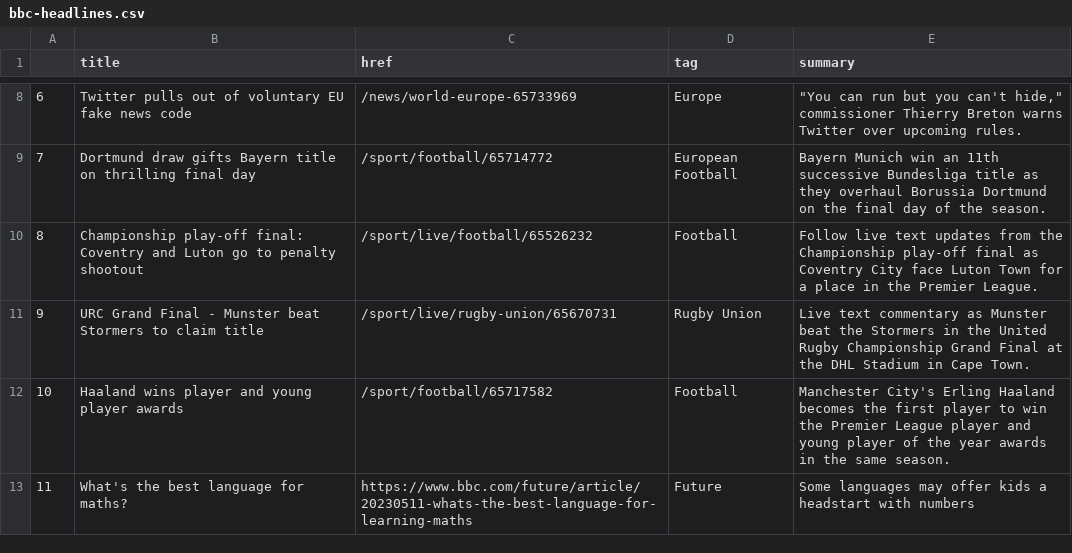
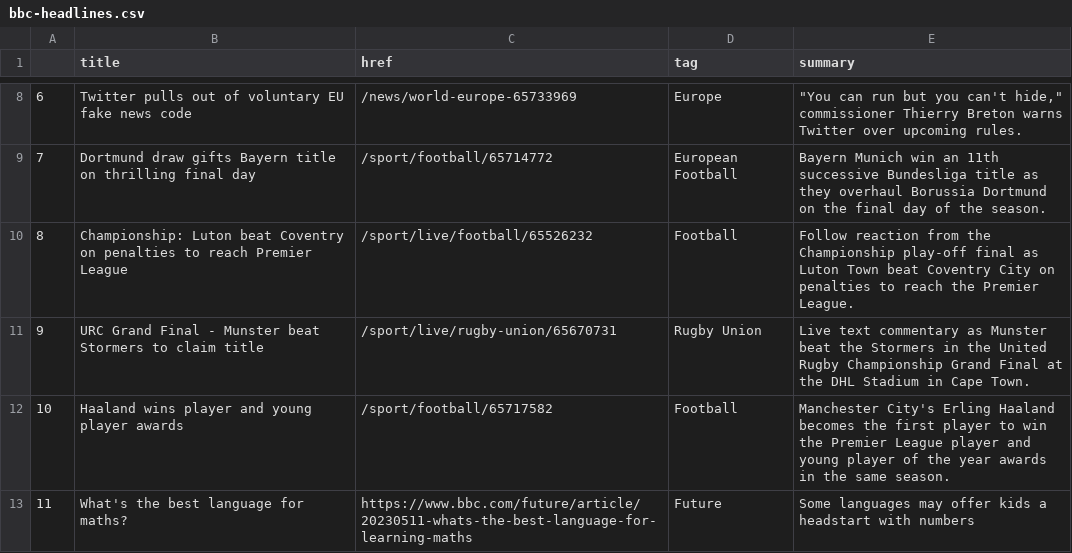
Before and after one commit to jjs021/auto_scraper, a CSV file: bbc-headlines.csv, drawn as a sheet; only a part is shown, gaps mark what is left out.

```diff
--- a/bbc-headlines.csv
+++ b/bbc-headlines.csv
@@ -9,3 +9,3 @@
 7,Dortmund draw gifts Bayern title on thrilling final day,/sport/football/65714772,European Football,Bayern Munich win an 11th successive Bundesliga title as they overhaul Borussia Dortmund on the final day of the season.
-8,Championship play-off final: Coventry and Luton go to penalty shootout,/sport/live/football/65526232,Football,Follow live text updates from the Championship play-off final as Coventry City face Luton Town for a place in the Premier League.
+8,Championship: Luton beat Coventry on penalties to reach Premier League,/sport/live/football/65526232,Football,Follow reaction from the Championship play-off final as Luton Town beat Coventry City on penalties to reach the Premier League.
 9,URC Grand Final - Munster beat Stormers to claim title,/sport/live/rugby-union/65670731,Rugby Union,Live text commentary as Munster beat the Stormers in the United Rugby Championship Grand Final at the DHL Stadium in Cape Town.
```
